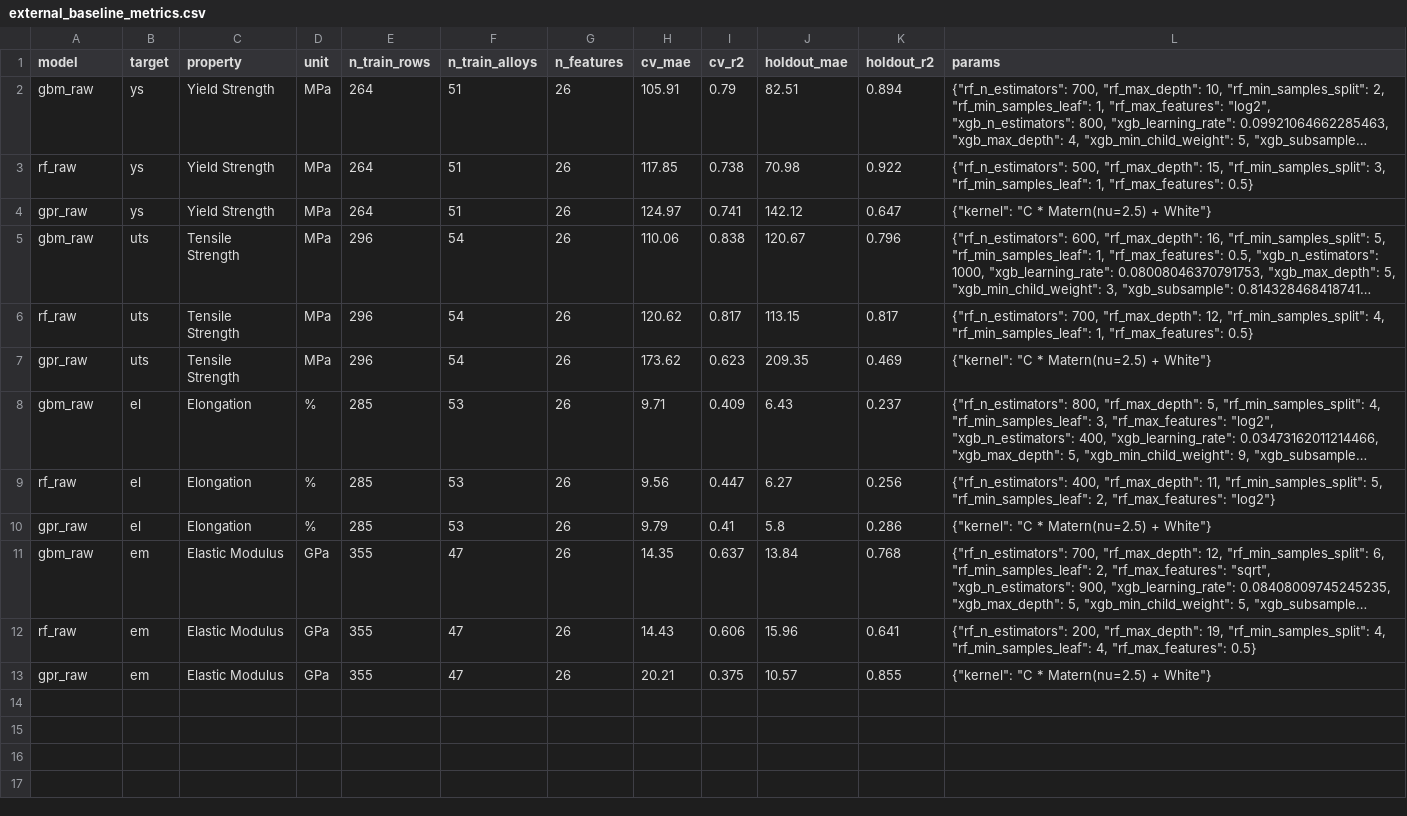
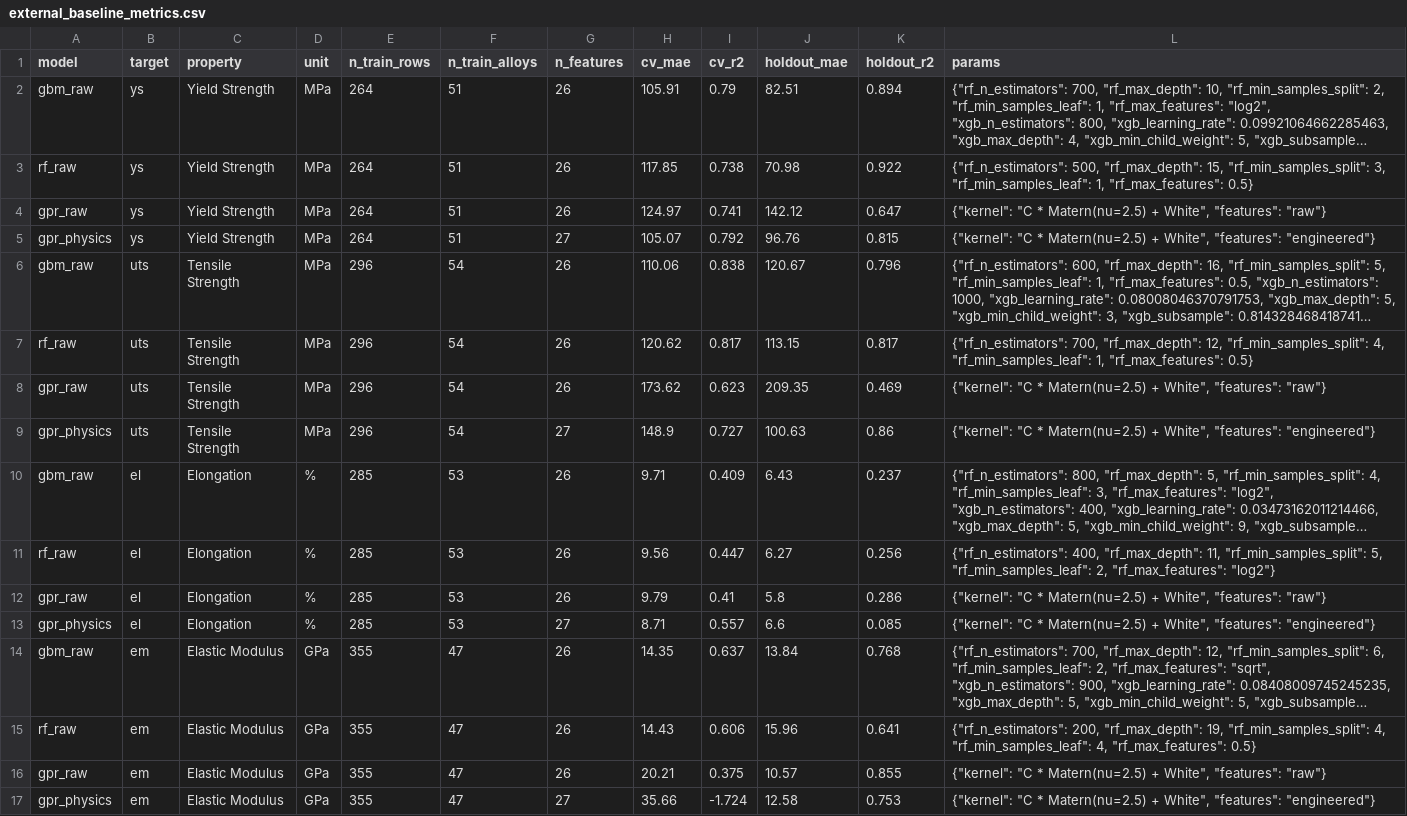
Before and after one commit to AlexLecu/AlloyGraph, a CSV file: evaluation/prediction/results/external_baseline_metrics.csv, drawn as a sheet; long unchanged cells end in …; addresses are those after the commit; the diff names each change by its address in the sheet, - before the commit and + after, or states it on an @@ line.

```diff
--- a/evaluation/prediction/results/external_baseline_metrics.csv
+++ b/evaluation/prediction/results/external_baseline_metrics.csv
-L4 (params): …Matern(nu=2.5) + White"}
+L4 (params): …Matern(nu=2.5) + White", "features": "raw"}
+row 5: gpr_physics | ys | Yield Strength | MPa | 264 | 51 | 27 | 105.07 | 0.792 | 96.76 | 0.815 | {"kernel": "C * Matern(nu=2.5) + White", "features": "engineered"}
-L8 (params): …Matern(nu=2.5) + White"}
+L8 (params): …Matern(nu=2.5) + White", "features": "raw"}
+row 9: gpr_physics | uts | Tensile Strength | MPa | 296 | 54 | 27 | 148.9 | 0.727 | 100.63 | 0.86 | {"kernel": "C * Matern(nu=2.5) + White", "features": "engineered"}
-L12 (params): …Matern(nu=2.5) + White"}
+L12 (params): …Matern(nu=2.5) + White", "features": "raw"}
+row 13: gpr_physics | el | Elongation | % | 285 | 53 | 27 | 8.71 | 0.557 | 6.6 | 0.085 | {"kernel": "C * Matern(nu=2.5) + White", "features": "engineered"}
-L16 (params): …Matern(nu=2.5) + White"}
+L16 (params): …Matern(nu=2.5) + White", "features": "raw"}
+row 17: gpr_physics | em | Elastic Modulus | GPa | 355 | 47 | 27 | 35.66 | -1.724 | 12.58 | 0.753 | {"kernel": "C * Matern(nu=2.5) + White", "features": "engineered"}
```
Also changed, not shown: evaluation/prediction/output/seed42_gbm_raw_precip.csv, evaluation/prediction/output/seed42_rf_raw_precip.csv, 15 other files.
